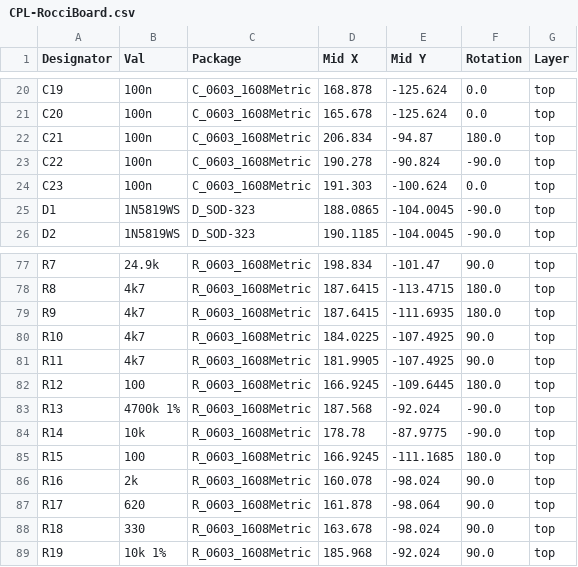
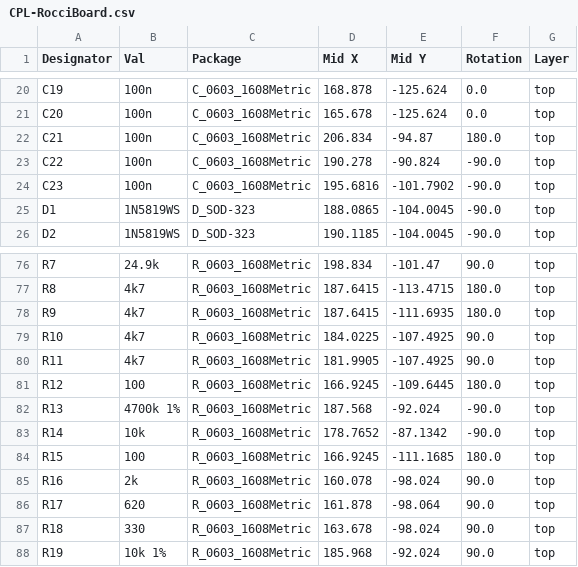
Before and after one commit to Robotics-Competence-Center-Illertal-e-V/RocciBoard-PCB, a CSV file: jlcpcb/production_files/CPL-RocciBoard.csv, drawn as a sheet; only a part is shown, gaps mark what is left out; the diff covers the shown part only.

```diff
--- a/jlcpcb/production_files/CPL-RocciBoard.csv
+++ b/jlcpcb/production_files/CPL-RocciBoard.csv
@@ -23,3 +23,3 @@ C21,100n,C_0603_1608Metric,206.834,-94.87,180.0,top
 C22,100n,C_0603_1608Metric,190.278,-90.824,-90.0,top
-C23,100n,C_0603_1608Metric,191.303,-100.624,0.0,top
+C23,100n,C_0603_1608Metric,195.6816,-101.7902,-90.0,top
 D1,1N5819WS,D_SOD-323,188.0865,-104.0045,-90.0,top
@@ -83,3 +82,3 @@ R12,100,R_0603_1608Metric,166.9245,-109.6445,180.0,top
 R13,4700k 1%,R_0603_1608Metric,187.568,-92.024,-90.0,top
-R14,10k,R_0603_1608Metric,178.78,-87.9775,-90.0,top
+R14,10k,R_0603_1608Metric,178.7652,-87.1342,-90.0,top
 R15,100,R_0603_1608Metric,166.9245,-111.1685,180.0,top
```
Also changed, not shown: 8 added rows, 2 removed rows and 6 edited cells elsewhere in this file, jlcpcb/production_files/BOM-RocciBoard.csv, 19 other files.
